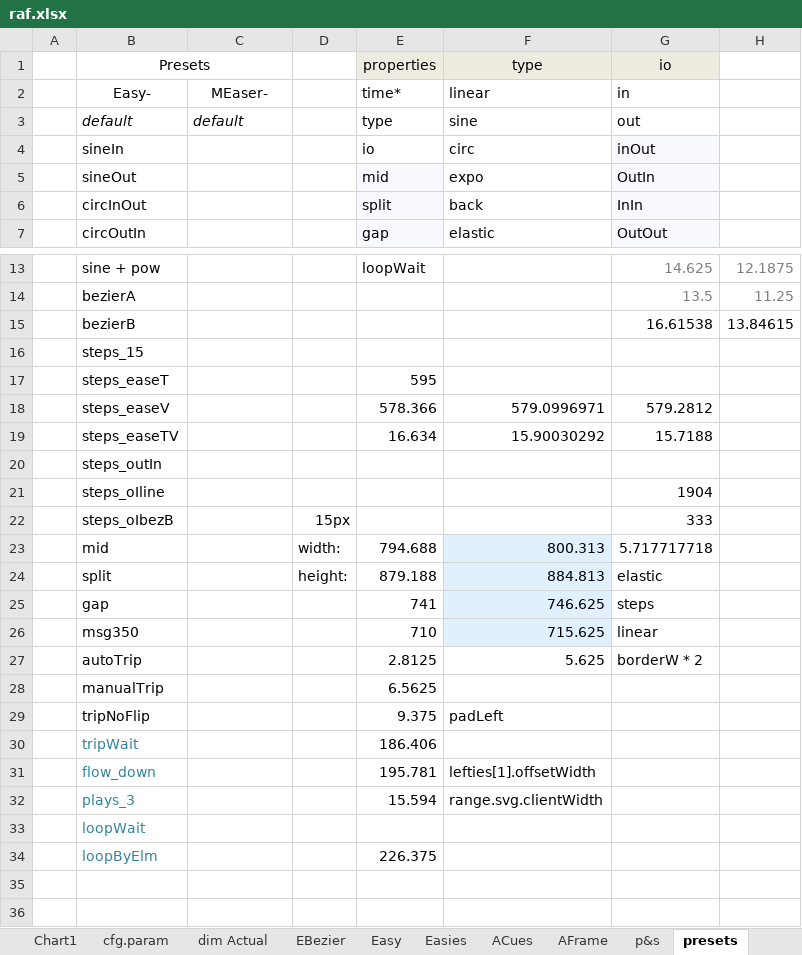
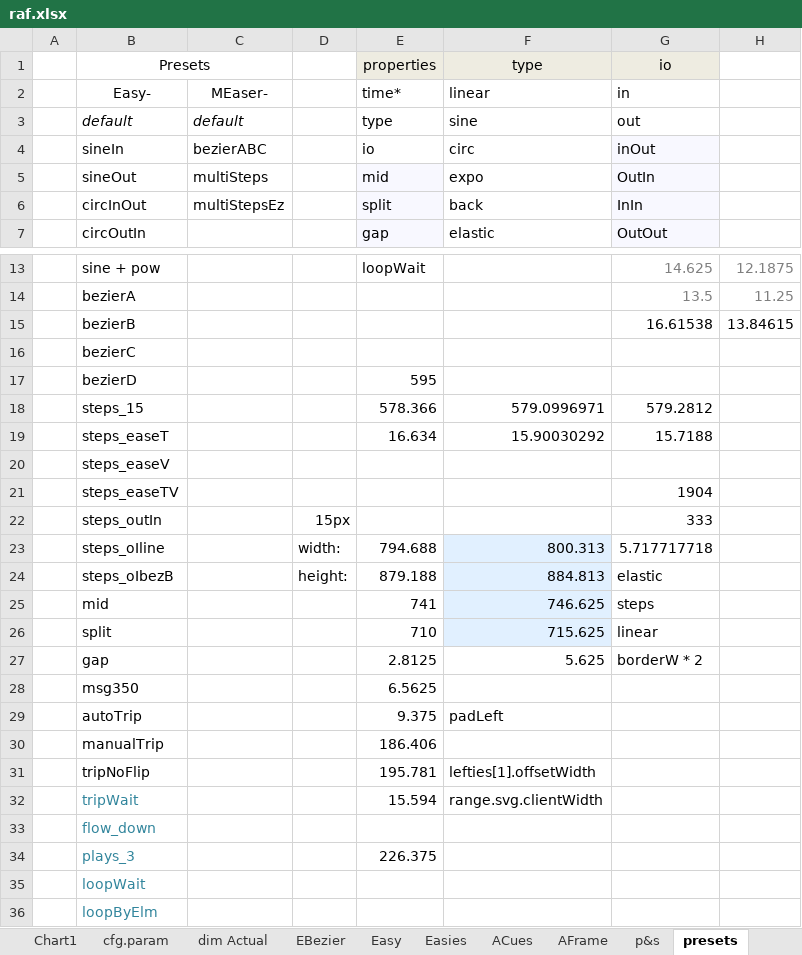
Before and after one commit to sidewayss/rAF, an Excel workbook: docs/raf.xlsx, sheet presets, drawn as a sheet; only a part is shown, gaps mark what is left out; values as stored, in another font and other column widths than the file's, no borders; rows hold the shown columns only; the diff names each change by its address in the sheet, - before the commit and + after, or states it on an @@ line.

Commit message:
duration, multi/color fixes
Easer.proto.calcInitial() fixes undefined,  uncalculated values in MEaser pseudo-animations where an Easy waits longer than another.

```diff
--- a/docs/raf.xlsx (sheet presets)
+++ b/docs/raf.xlsx (sheet presets)
-C4: (empty)
+C4: bezierABC
-C5: (empty)
+C5: multiSteps
-C6: (empty)
+C6: multiStepsEz
-B16: steps_15
+B16: bezierC
-B17: steps_easeT
+B17: bezierD
-B18: steps_easeV
+B18: steps_15
-B19: steps_easeTV
+B19: steps_easeT
-B20: steps_outIn
+B20: steps_easeV
-B21: steps_oIline
+B21: steps_easeTV
-B22: steps_oIbezB
+B22: steps_outIn
-B23: mid
+B23: steps_oIline
-B24: split
+B24: steps_oIbezB
-B25: gap
+B25: mid
-B26: msg350
+B26: split
-B27: autoTrip
+B27: gap
-B28: manualTrip
+B28: msg350
-B29: tripNoFlip
+B29: autoTrip
-B30: tripWait
+B30: manualTrip
-B30:B31 text colour: #31859C
+B30:B31 text colour: black
-B31: flow_down
+B31: tripNoFlip
-B32: plays_3
+B32: tripWait
-B33: loopWait
+B33: flow_down
-B34: loopByElm
+B34: plays_3
+row 35:  | loopWait
+row 36:  | loopByElm
```
Also changed, not shown: sheet Sheet1 (2), charts or pictures, 32 other files.
